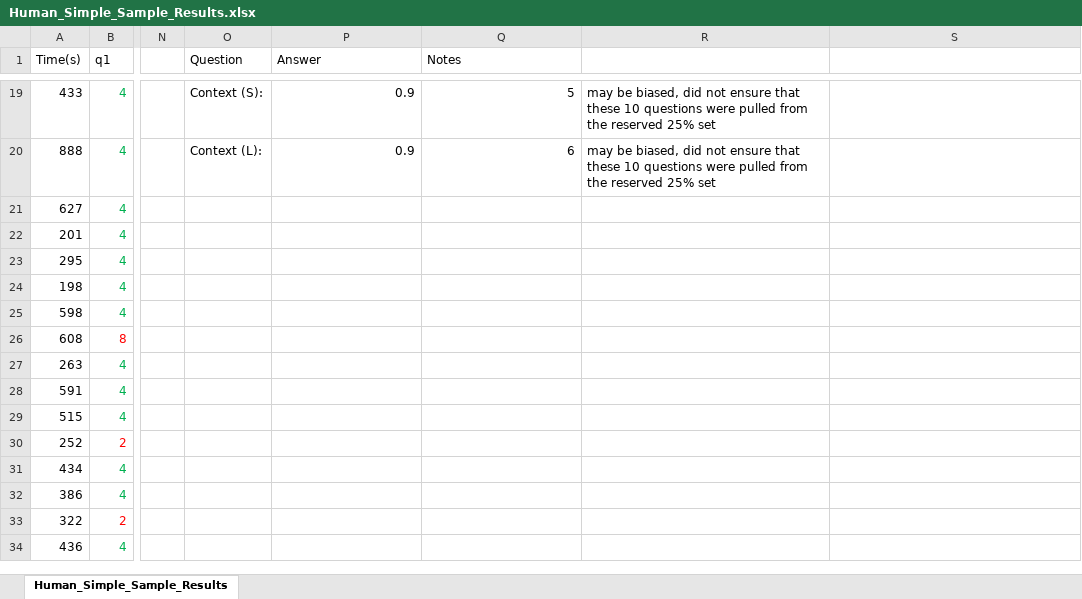
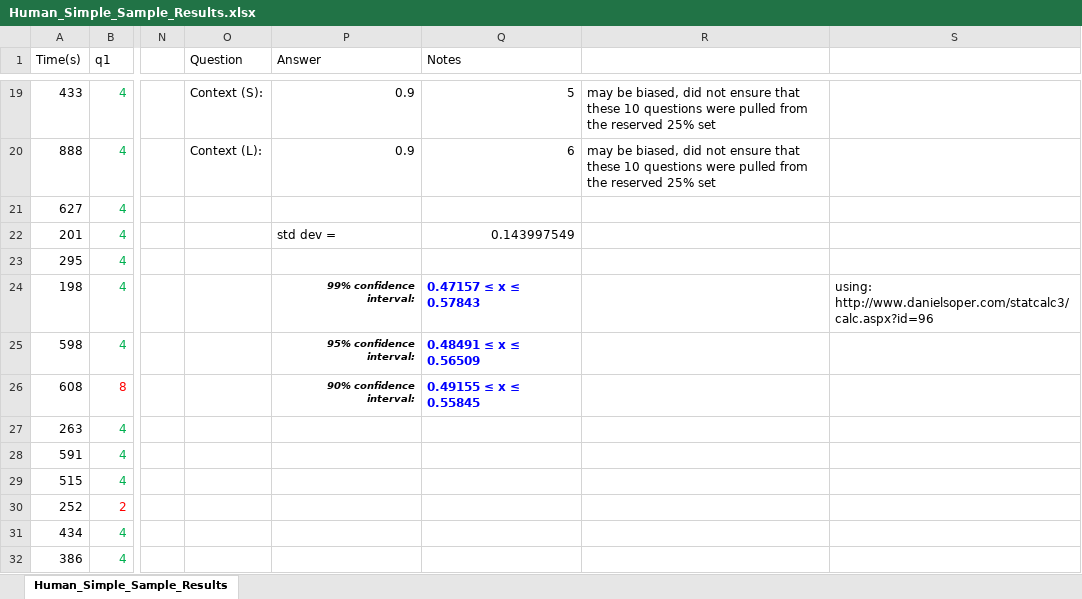
Before and after one commit to cvj3/cs4740_proj2, an Excel workbook: test results/Human_Simple_Sample_Results.xlsx, sheet Human_Simple_Sample_Results, drawn as a sheet; only a part is shown, gaps mark what is left out; the shorter side is filled out with more unchanged rows; values as stored, in another font and other column widths than the file's, no borders; table styles not drawn; the diff names each change by its address in the sheet, - before the commit and + after, or states it on an @@ line.

```diff
--- a/test results/Human_Simple_Sample_Results.xlsx (sheet Human_Simple_Sample_Results)
+++ b/test results/Human_Simple_Sample_Results.xlsx (sheet Human_Simple_Sample_Results)
-P22 (Answer): (empty)
+P22 (Answer): std dev =
-Q22 (Notes): (empty)
+Q22 (Notes): 0.143997549
-P24 (Answer): (empty)
+P24 (Answer): 99% confidence interval:
-Q24 (Notes): (empty)
+Q24 (Notes): 0.47157 ≤ x ≤ 0.57843
-S24: (empty)
+S24: using: http://www.danielsoper.com/statcalc3/calc.aspx?id=96
-P25 (Answer): (empty)
+P25 (Answer): 95% confidence interval:
-Q25 (Notes): (empty)
+Q25 (Notes): 0.48491 ≤ x ≤ 0.56509
-P26 (Answer): (empty)
+P26 (Answer): 90% confidence interval:
-Q26 (Notes): (empty)
+Q26 (Notes): 0.49155 ≤ x ≤ 0.55845
```
Also changed, not shown: 11 other files.
